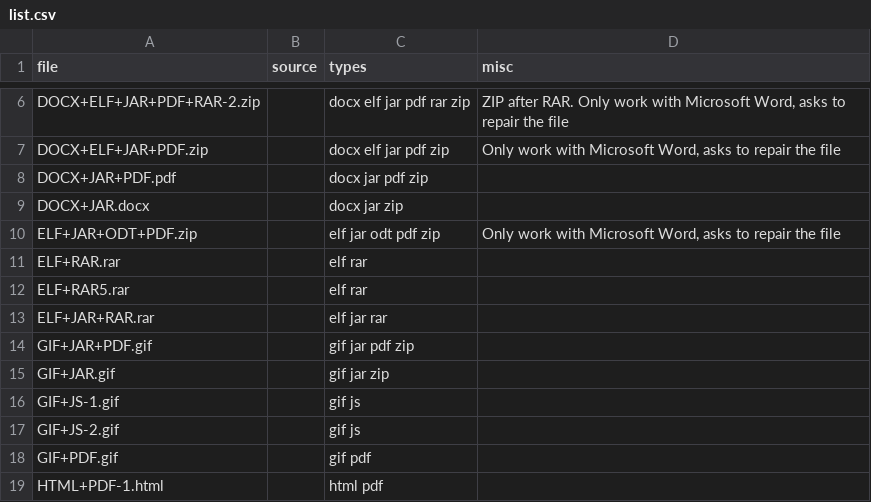
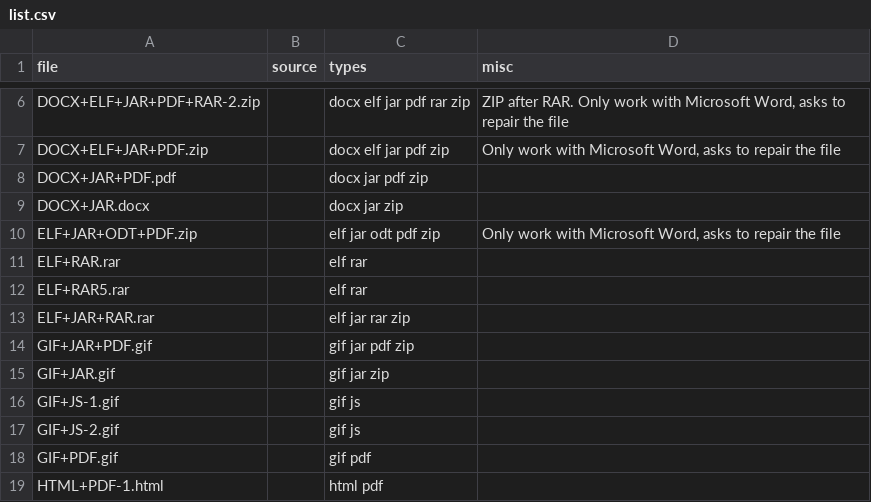
Before and after one commit to Polydet/polyglot-database, a CSV file: list.csv, drawn as a sheet; only a part is shown, gaps mark what is left out.

```diff
--- a/list.csv
+++ b/list.csv
@@ -12,3 +12,3 @@ ELF+RAR.rar,,elf rar,
 ELF+RAR5.rar,,elf rar,
-ELF+JAR+RAR.rar,,elf jar rar,
+ELF+JAR+RAR.rar,,elf jar rar zip,
 GIF+JAR+PDF.gif,,gif jar pdf zip,
```
Also changed, not shown: analyse.csv.
